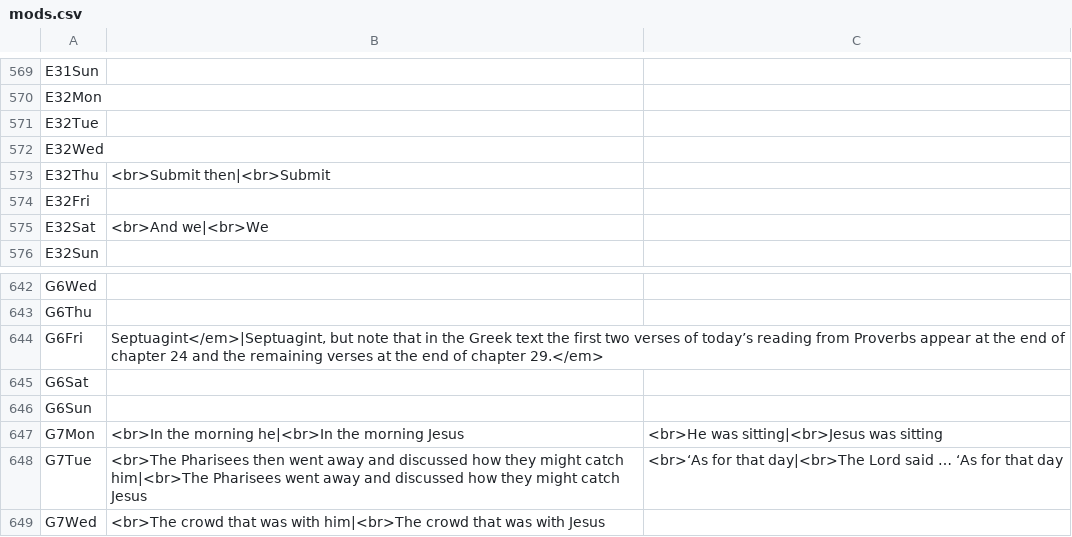
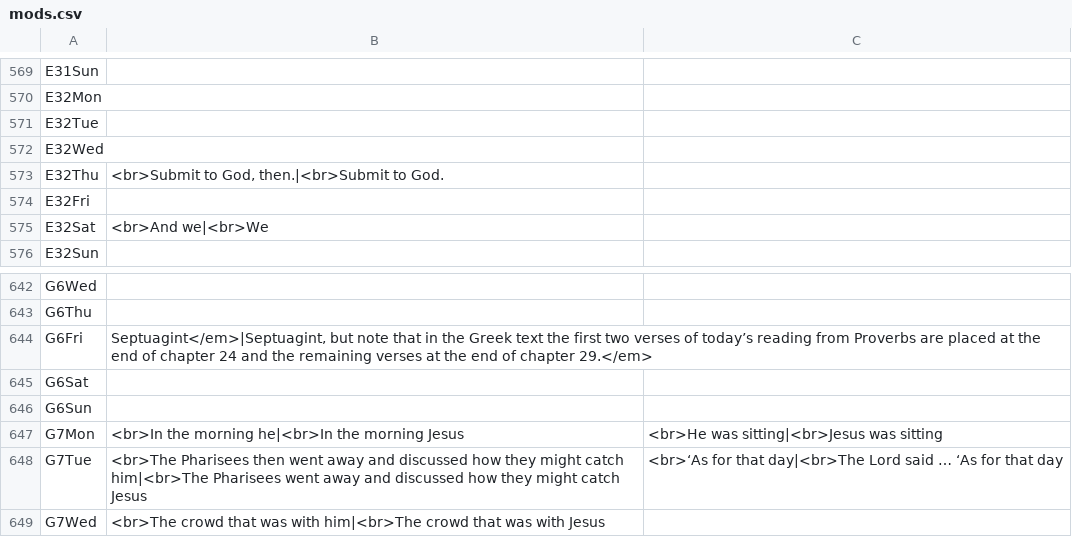
Before and after one commit to cmbryan/yocal, a CSV file: db/mods.csv, drawn as a sheet; only a part is shown, gaps mark what is left out.

```diff
--- a/db/mods.csv
+++ b/db/mods.csv
@@ -572,3 +572,3 @@ E32Tue
 E32Wed		
-E32Thu	<br>Submit then|<br>Submit	
+E32Thu	<br>Submit to God, then.|<br>Submit to God.	
 E32Fri		
@@ -643,3 +643,3 @@ G6Wed
 G6Thu		
-G6Fri	Septuagint</em>|Septuagint, but note that in the Greek text the first two verses of today’s reading from Proverbs appear at the end of chapter 24 and the remaining verses at the end of chapter 29.</em>	
+G6Fri	Septuagint</em>|Septuagint, but note that in the Greek text the first two verses of today’s reading from Proverbs are placed at the end of chapter 24 and the remaining verses at the end of chapter 29.</em>	
 G6Sat		
```
Also changed, not shown: 37 other files.
